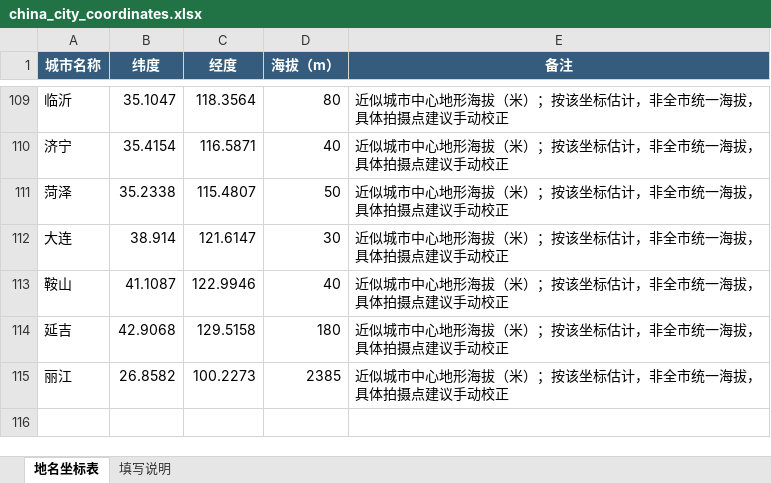
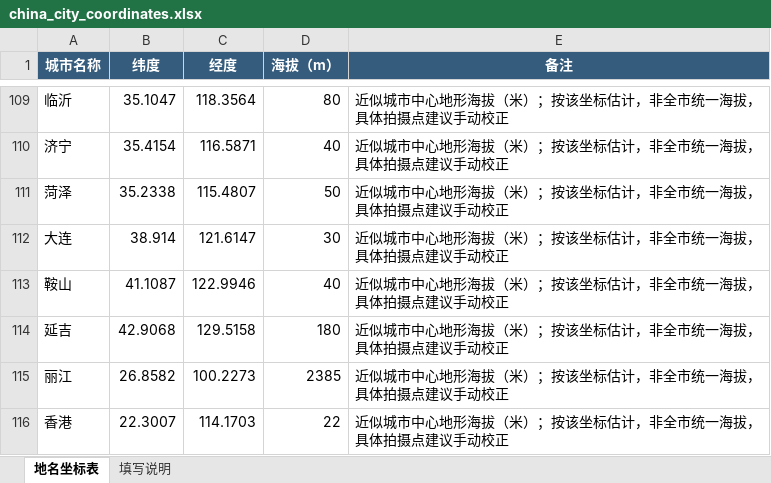
Before and after one commit to Lee-2727/Burning_Sky, an Excel workbook: china_city_coordinates.xlsx, sheet 地名坐标表, drawn as a sheet; only a part is shown, gaps mark what is left out; values as stored, in another font and other column widths than the file's, no borders; the diff names each change by its address in the sheet, - before the commit and + after, or states it on an @@ line.

```diff
--- a/china_city_coordinates.xlsx (sheet 地名坐标表)
+++ b/china_city_coordinates.xlsx (sheet 地名坐标表)
+row 116: 香港 | 22.3007 | 114.1703 | 22 | 近似城市中心地形海拔（米）；按该坐标估计，非全市统一海拔，具体拍摄点建议手动校正
```
Also changed, not shown: 5 other files.
